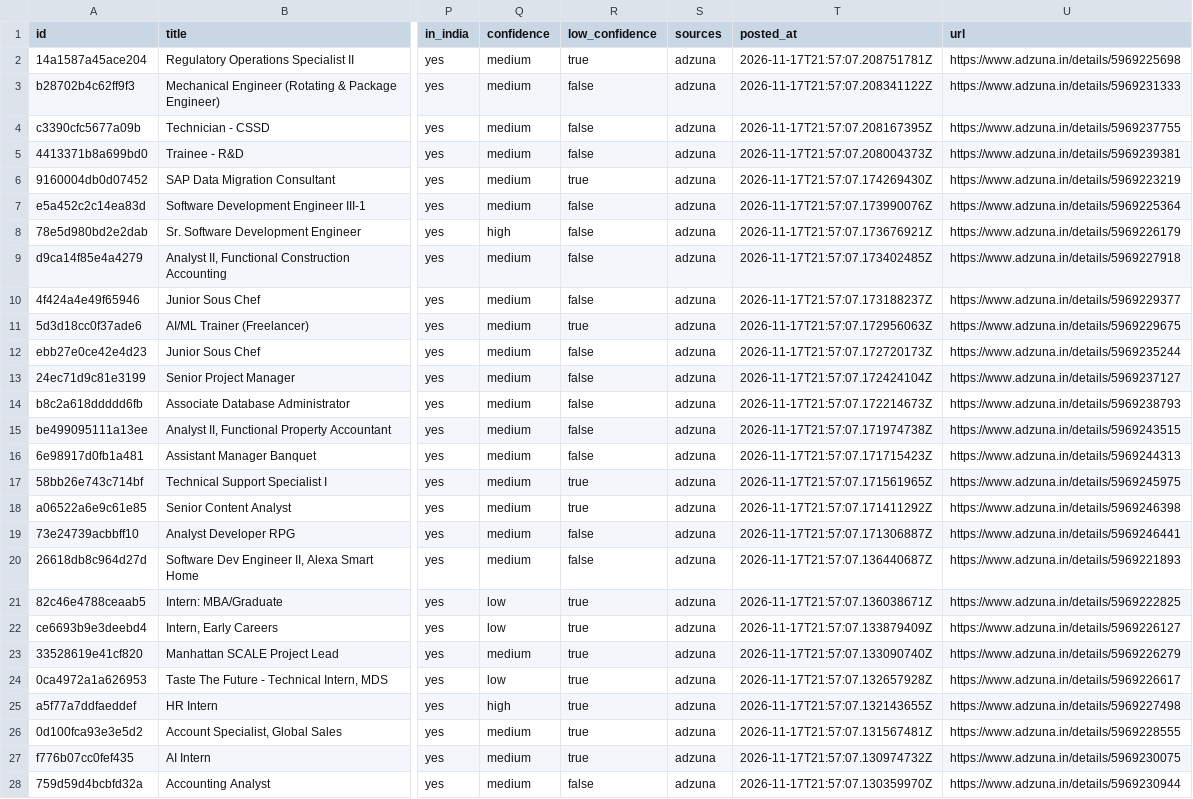
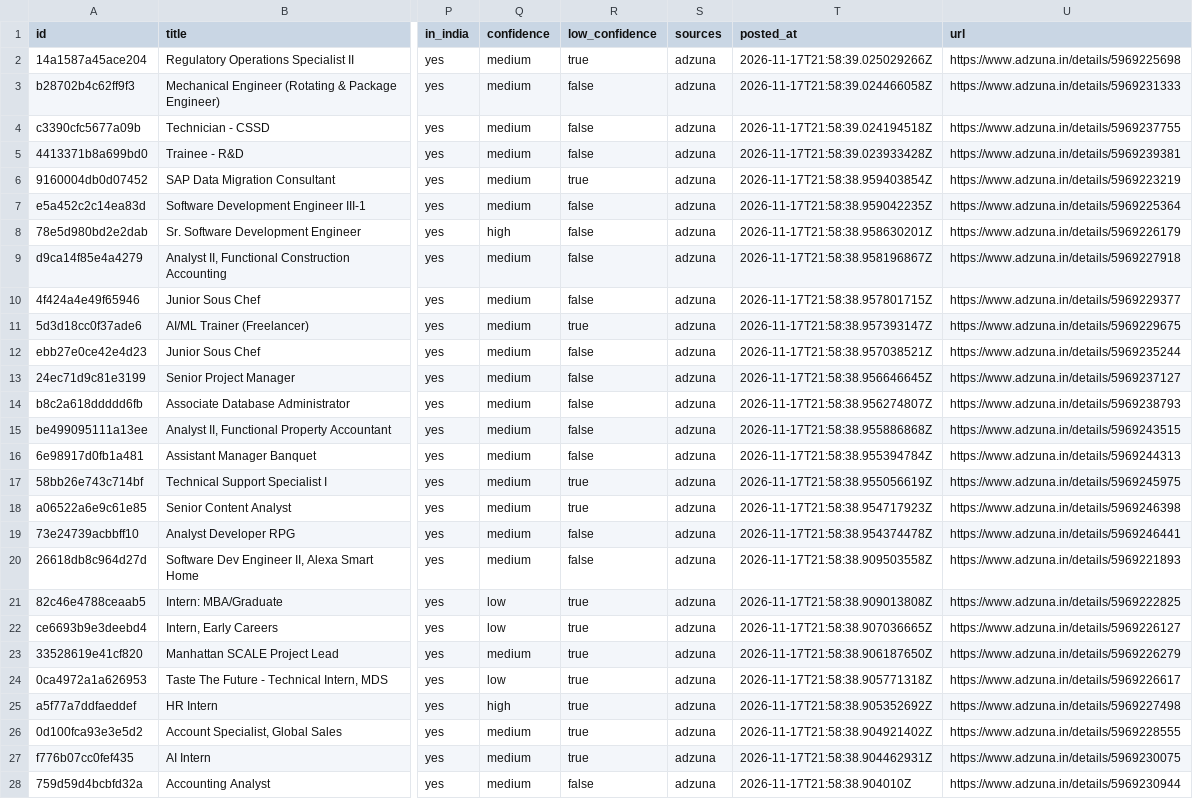
Before and after one commit to pavan512002/beep, a CSV file: export/jobs.csv, drawn as a sheet; only a part is shown, gaps mark what is left out; the diff covers the shown part only; the diff names each change by its address in the sheet, - before the commit and + after, or states it on an @@ line.

```diff
--- a/export/jobs.csv
+++ b/export/jobs.csv
-T2 (posted_at): 2026-11-17T21:57:07.208751781Z
+T2 (posted_at): 2026-11-17T21:58:39.025029266Z
-T3 (posted_at): 2026-11-17T21:57:07.208341122Z
+T3 (posted_at): 2026-11-17T21:58:39.024466058Z
-T4 (posted_at): 2026-11-17T21:57:07.208167395Z
+T4 (posted_at): 2026-11-17T21:58:39.024194518Z
-T5 (posted_at): 2026-11-17T21:57:07.208004373Z
+T5 (posted_at): 2026-11-17T21:58:39.023933428Z
-T6 (posted_at): 2026-11-17T21:57:07.174269430Z
+T6 (posted_at): 2026-11-17T21:58:38.959403854Z
-T7 (posted_at): 2026-11-17T21:57:07.173990076Z
+T7 (posted_at): 2026-11-17T21:58:38.959042235Z
-T8 (posted_at): 2026-11-17T21:57:07.173676921Z
+T8 (posted_at): 2026-11-17T21:58:38.958630201Z
-T9 (posted_at): 2026-11-17T21:57:07.173402485Z
+T9 (posted_at): 2026-11-17T21:58:38.958196867Z
-T10 (posted_at): 2026-11-17T21:57:07.173188237Z
+T10 (posted_at): 2026-11-17T21:58:38.957801715Z
-T11 (posted_at): 2026-11-17T21:57:07.172956063Z
+T11 (posted_at): 2026-11-17T21:58:38.957393147Z
-T12 (posted_at): 2026-11-17T21:57:07.172720173Z
+T12 (posted_at): 2026-11-17T21:58:38.957038521Z
-T13 (posted_at): 2026-11-17T21:57:07.172424104Z
+T13 (posted_at): 2026-11-17T21:58:38.956646645Z
-T14 (posted_at): 2026-11-17T21:57:07.172214673Z
+T14 (posted_at): 2026-11-17T21:58:38.956274807Z
-T15 (posted_at): 2026-11-17T21:57:07.171974738Z
+T15 (posted_at): 2026-11-17T21:58:38.955886868Z
-T16 (posted_at): 2026-11-17T21:57:07.171715423Z
+T16 (posted_at): 2026-11-17T21:58:38.955394784Z
-T17 (posted_at): 2026-11-17T21:57:07.171561965Z
+T17 (posted_at): 2026-11-17T21:58:38.955056619Z
-T18 (posted_at): 2026-11-17T21:57:07.171411292Z
+T18 (posted_at): 2026-11-17T21:58:38.954717923Z
-T19 (posted_at): 2026-11-17T21:57:07.171306887Z
+T19 (posted_at): 2026-11-17T21:58:38.954374478Z
-T20 (posted_at): 2026-11-17T21:57:07.136440687Z
+T20 (posted_at): 2026-11-17T21:58:38.909503558Z
-T21 (posted_at): 2026-11-17T21:57:07.136038671Z
+T21 (posted_at): 2026-11-17T21:58:38.909013808Z
-T22 (posted_at): 2026-11-17T21:57:07.133879409Z
+T22 (posted_at): 2026-11-17T21:58:38.907036665Z
-T23 (posted_at): 2026-11-17T21:57:07.133090740Z
+T23 (posted_at): 2026-11-17T21:58:38.906187650Z
-T24 (posted_at): 2026-11-17T21:57:07.132657928Z
+T24 (posted_at): 2026-11-17T21:58:38.905771318Z
-T25 (posted_at): 2026-11-17T21:57:07.132143655Z
+T25 (posted_at): 2026-11-17T21:58:38.905352692Z
-T26 (posted_at): 2026-11-17T21:57:07.131567481Z
+T26 (posted_at): 2026-11-17T21:58:38.904921402Z
-T27 (posted_at): 2026-11-17T21:57:07.130974732Z
+T27 (posted_at): 2026-11-17T21:58:38.904462931Z
-T28 (posted_at): 2026-11-17T21:57:07.130359970Z
+T28 (posted_at): 2026-11-17T21:58:38.904010Z
```
Also changed, not shown: 113 edited cells elsewhere in this file, 5 other files.
